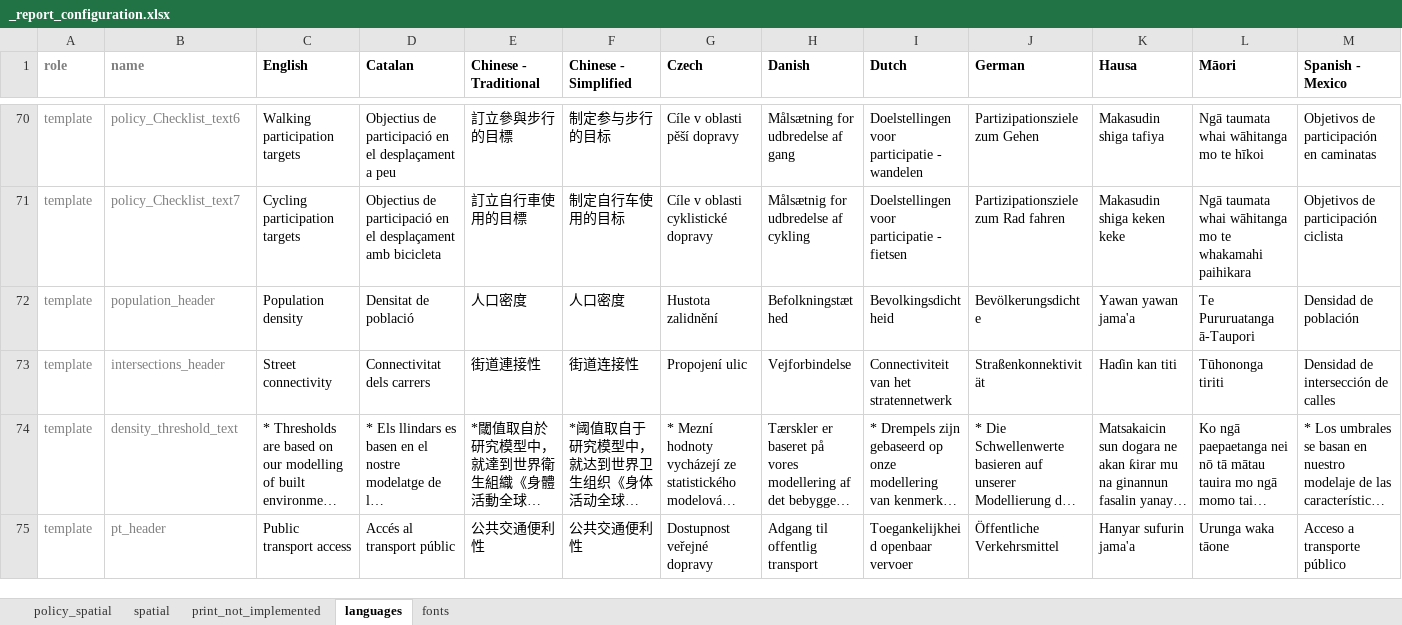
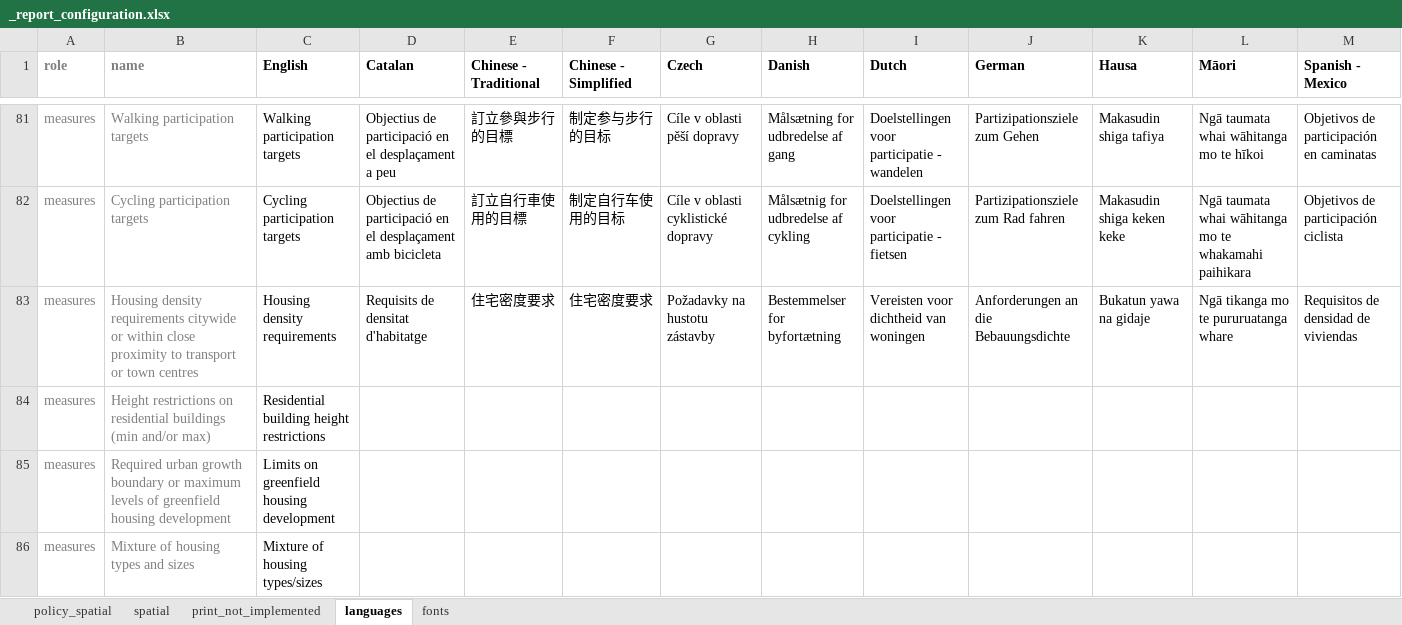
Before and after one commit to healthysustainablecities/global-indicators, an Excel workbook: process/configuration/templates/_report_configuration.xlsx, sheet languages, drawn as a sheet; only a part is shown, gaps mark what is left out; the shorter side is filled out with more unchanged rows; long unchanged cells end in …; values as stored, in another font and other column widths than the file's, no borders; conditional formats not drawn; addresses are those after the commit; rows hold the shown columns only; the diff covers the shown part only; the diff names each change by its address in the sheet, - before the commit and + after, or states it on an @@ line.

Commit message:
updates for policy spatial reporting addressing #367

```diff
--- a/process/configuration/templates/_report_configuration.xlsx (sheet languages)
+++ b/process/configuration/templates/_report_configuration.xlsx (sheet languages)
-A81:A82 (role): template
+A81:A82 (role): measures
-B81 (name): policy_Checklist_text6
+B81 (name): Walking participation targets
-B82 (name): policy_Checklist_text7
+B82 (name): Cycling participation targets
+row 83: measures | Housing density requirements citywide or within close proximity to transport or town centres | Housing density requirements | Requisits de densitat d'habitatge | 住宅密度要求 | 住宅密度要求 | Požadavky na hustotu zástavby | Bestemmelser for byfortætning | Vereisten voor dichtheid van woningen | Anforderungen an die Bebauungsdichte | Bukatun yawa na gidaje | Ngā tikanga mo te pururuatanga whare | Requisitos de densidad de viviendas
+row 84: measures | Height restrictions on residential buildings (min and/or max) | Residential building height restrictions
+row 85: measures | Required urban growth boundary or maximum levels of greenfield housing development | Limits on greenfield housing development
+row 86: measures | Mixture of housing types and sizes | Mixture of housing types/sizes
```
Also changed, not shown: 35 added rows, 11 removed rows and 104 edited cells elsewhere in this sheet, sheet policy_spatial, sheet spatial, formulas that keep their value, 7 other files.
